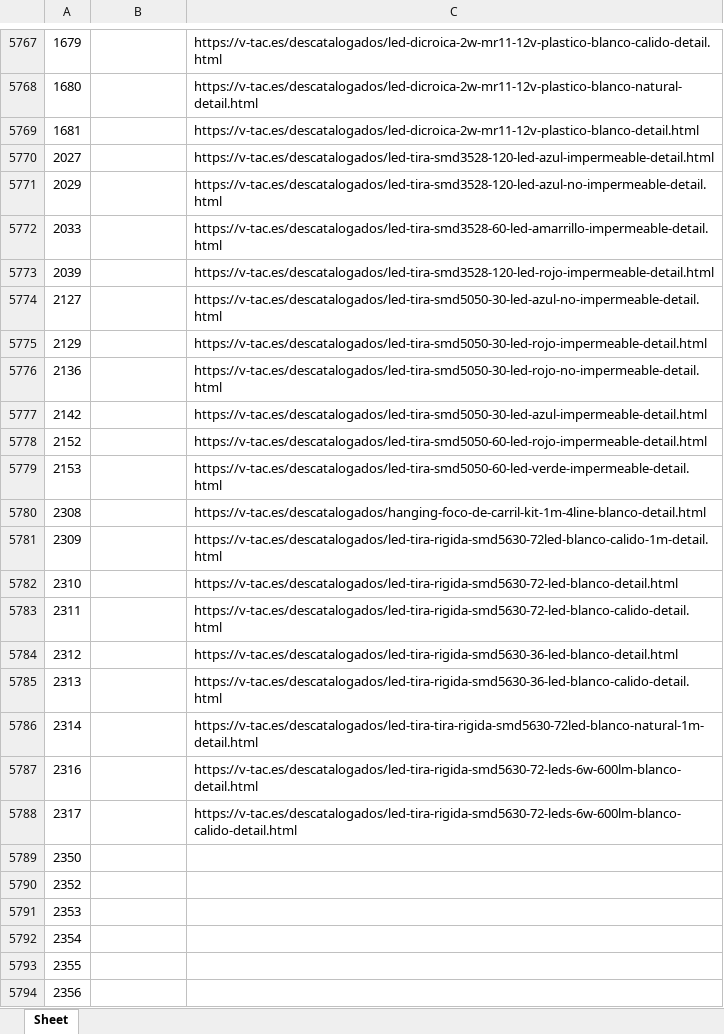
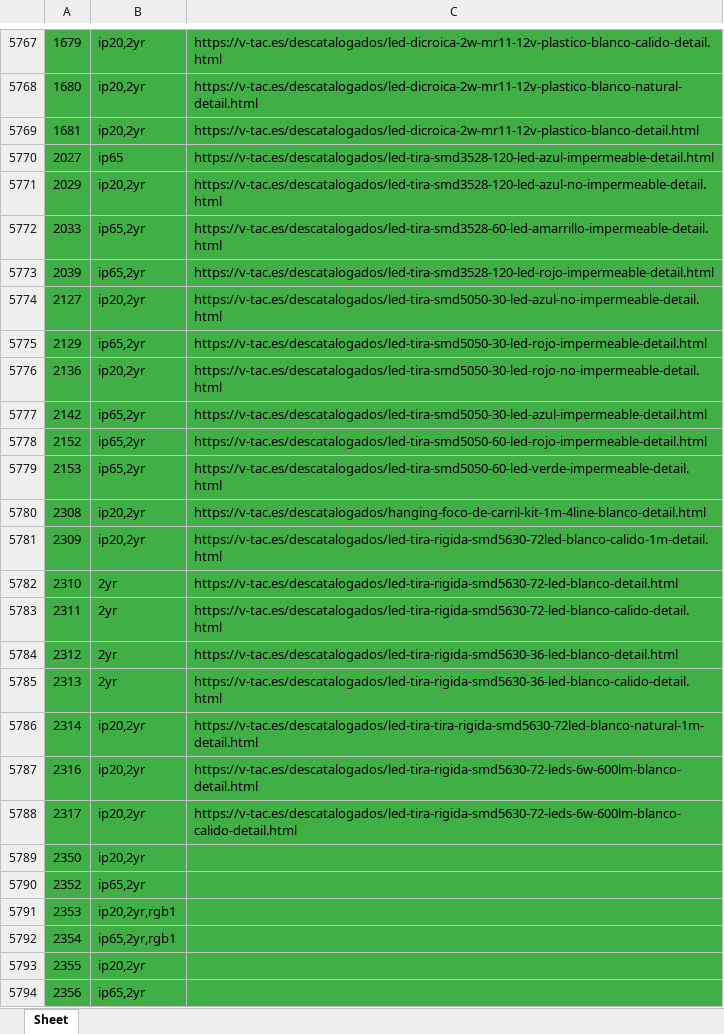
Before and after one commit to djxmeel/optima-scrapper, an Excel workbook: data/common/excel/product_icons.xlsx, sheet Sheet, drawn as a sheet; only a part is shown, gaps mark what is left out; values as stored, in another font and other column widths than the file's, no borders; the diff covers the shown part only; the diff names each change by its address in the sheet, - before the commit and + after, or states it on an @@ line.

```diff
--- a/data/common/excel/product_icons.xlsx (sheet Sheet)
+++ b/data/common/excel/product_icons.xlsx (sheet Sheet)
-A5767:C5794 fill: none
+A5767:C5794 fill: #3FAF46
-B5767:B5769: (empty)
+B5767:B5769: ip20,2yr
-B5770: (empty)
+B5770: ip65
-B5771: (empty)
+B5771: ip20,2yr
-B5772:B5773: (empty)
+B5772:B5773: ip65,2yr
-B5774: (empty)
+B5774: ip20,2yr
-B5775: (empty)
+B5775: ip65,2yr
-B5776: (empty)
+B5776: ip20,2yr
-B5777:B5779: (empty)
+B5777:B5779: ip65,2yr
-B5780:B5781: (empty)
+B5780:B5781: ip20,2yr
-B5782:B5785: (empty)
+B5782:B5785: 2yr
-B5786:B5789: (empty)
+B5786:B5789: ip20,2yr
-B5790: (empty)
+B5790: ip65,2yr
-B5791: (empty)
+B5791: ip20,2yr,rgb1
-B5792: (empty)
+B5792: ip65,2yr,rgb1
-B5793: (empty)
+B5793: ip20,2yr
-B5794: (empty)
+B5794: ip65,2yr
```
Also changed, not shown: 486 edited cells and cell formats elsewhere in this sheet, 1 other file.
